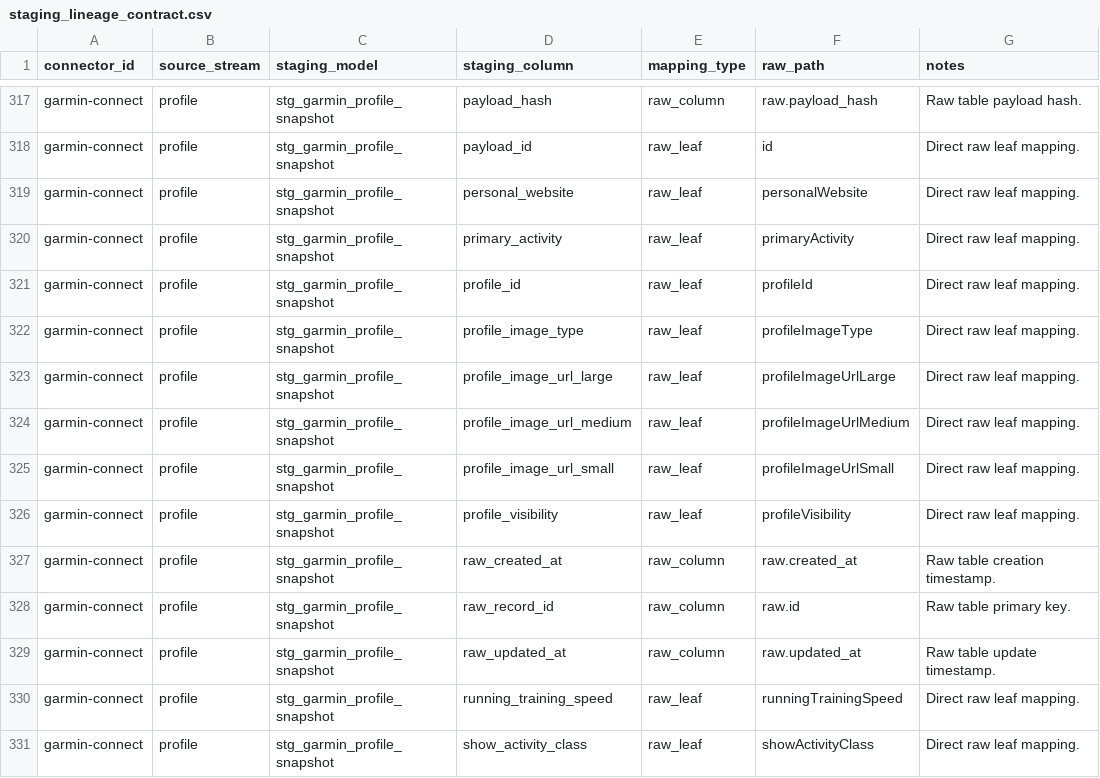
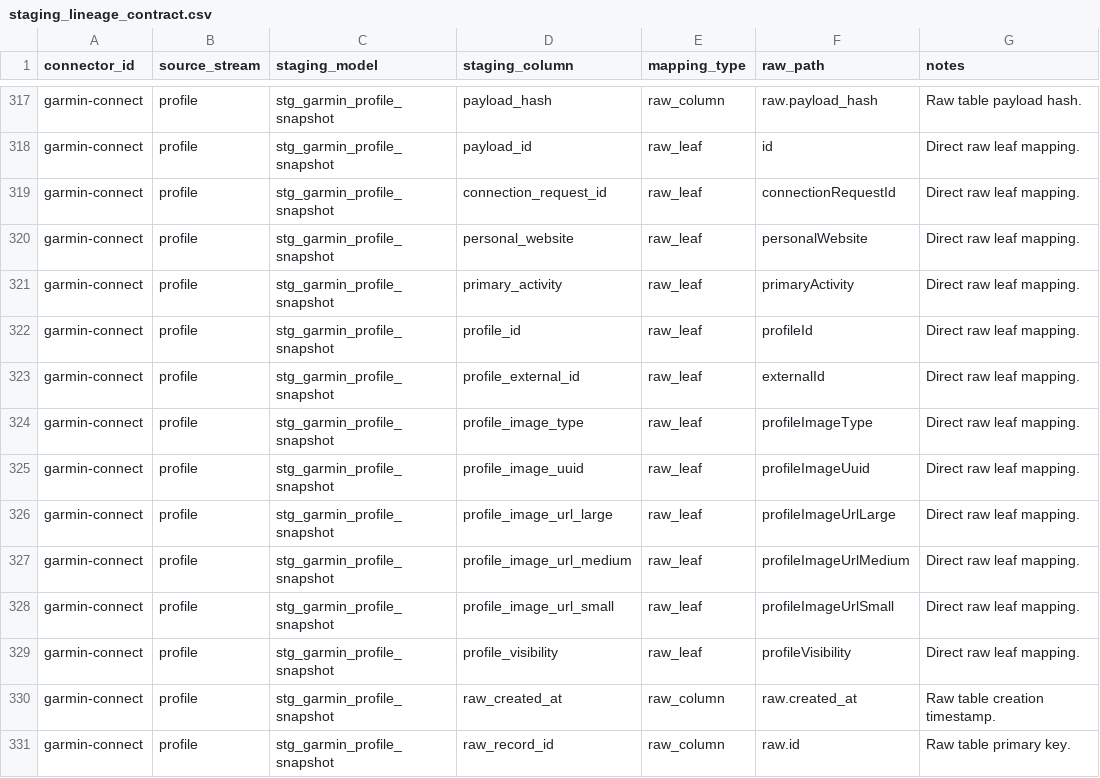
Before and after one commit to fanggong/self_management, a CSV file: dbt/seeds/staging_lineage_contract.csv, drawn as a sheet; only a part is shown, gaps mark what is left out; the shorter side is filled out with more unchanged rows.

Commit message:
Add dbt model management and raw-only connector sync

```diff
--- a/dbt/seeds/staging_lineage_contract.csv
+++ b/dbt/seeds/staging_lineage_contract.csv
@@ -318,2 +318,3 @@ garmin-connect,profile,stg_garmin_profile_snapshot,payload_hash,raw_column,raw.p
 garmin-connect,profile,stg_garmin_profile_snapshot,payload_id,raw_leaf,id,Direct raw leaf mapping.
+garmin-connect,profile,stg_garmin_profile_snapshot,connection_request_id,raw_leaf,connectionRequestId,Direct raw leaf mapping.
 garmin-connect,profile,stg_garmin_profile_snapshot,personal_website,raw_leaf,personalWebsite,Direct raw leaf mapping.
@@ -321,3 +322,5 @@ garmin-connect,profile,stg_garmin_profile_snapshot,primary_activity,raw_leaf,pri
 garmin-connect,profile,stg_garmin_profile_snapshot,profile_id,raw_leaf,profileId,Direct raw leaf mapping.
+garmin-connect,profile,stg_garmin_profile_snapshot,profile_external_id,raw_leaf,externalId,Direct raw leaf mapping.
 garmin-connect,profile,stg_garmin_profile_snapshot,profile_image_type,raw_leaf,profileImageType,Direct raw leaf mapping.
+garmin-connect,profile,stg_garmin_profile_snapshot,profile_image_uuid,raw_leaf,profileImageUuid,Direct raw leaf mapping.
 garmin-connect,profile,stg_garmin_profile_snapshot,profile_image_url_large,raw_leaf,profileImageUrlLarge,Direct raw leaf mapping.
```
Also changed, not shown: 44 other files.
